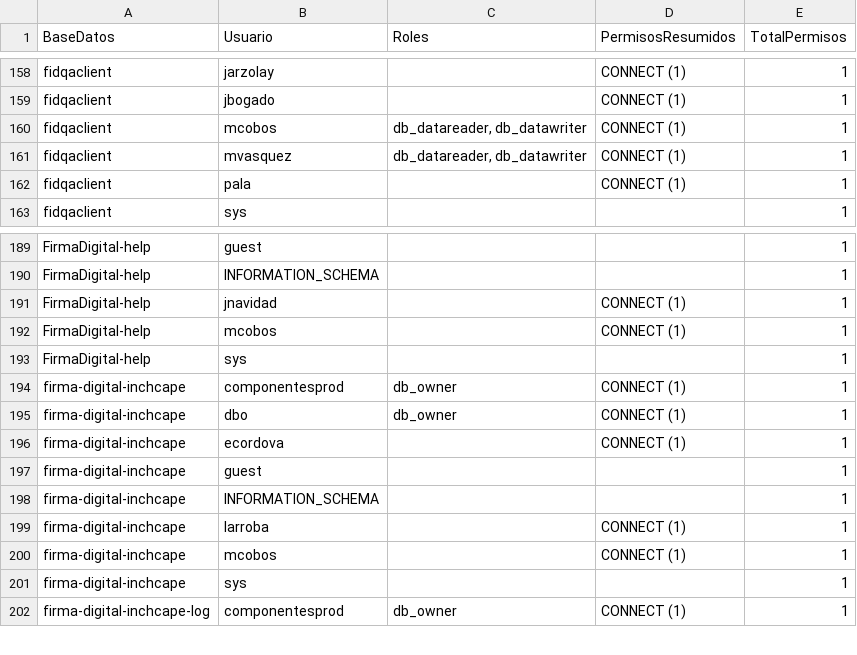
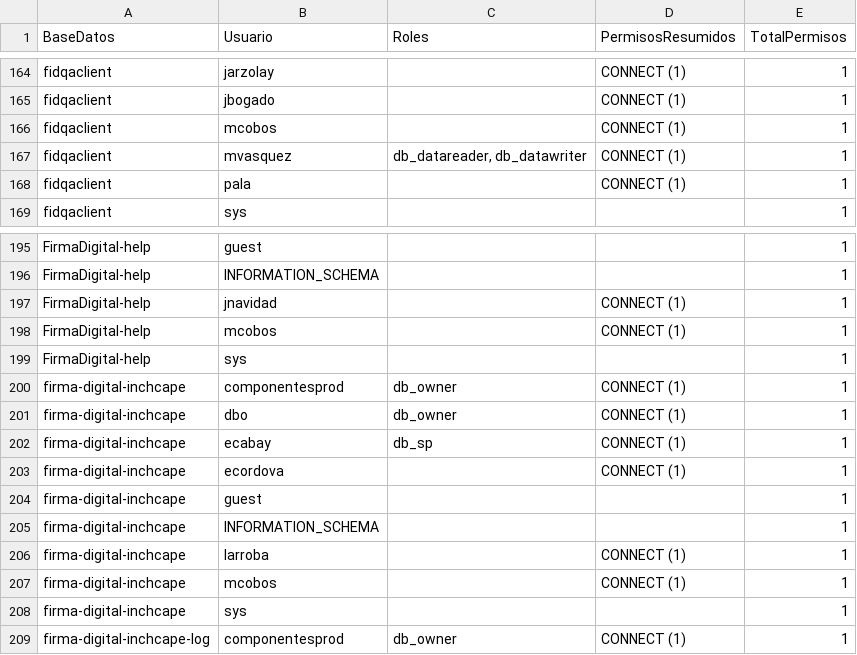
Before and after one commit to ing-l2v2/permisosRDP_SQL, a CSV file: RDU/reportes/ResumenDBA.csv, drawn as a sheet; only a part is shown, gaps mark what is left out; the diff covers the shown part only.

```diff
--- a/RDU/reportes/ResumenDBA.csv
+++ b/RDU/reportes/ResumenDBA.csv
@@ -159,3 +165,3 @@
 "fidqaclient","jbogado","","CONNECT (1)","1"
-"fidqaclient","mcobos","db_datareader, db_datawriter","CONNECT (1)","1"
+"fidqaclient","mcobos","","CONNECT (1)","1"
 "fidqaclient","mvasquez","db_datareader, db_datawriter","CONNECT (1)","1"
@@ -195,2 +201,3 @@
 "firma-digital-inchcape","dbo","db_owner","CONNECT (1)","1"
+"firma-digital-inchcape","ecabay","db_sp","CONNECT (1)","1"
 "firma-digital-inchcape","ecordova","","CONNECT (1)","1"
```
Also changed, not shown: 16 added rows elsewhere in this file, 20 other files.
